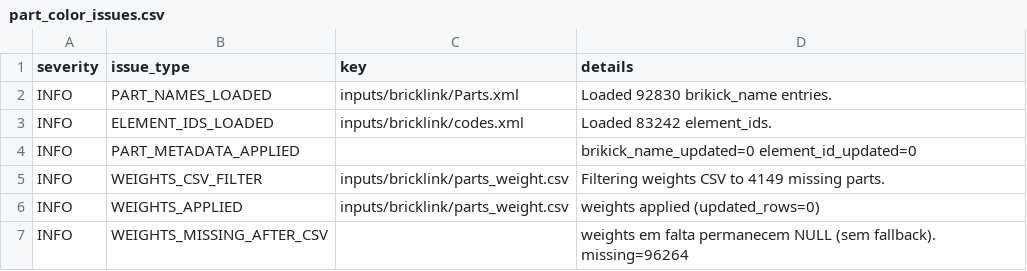
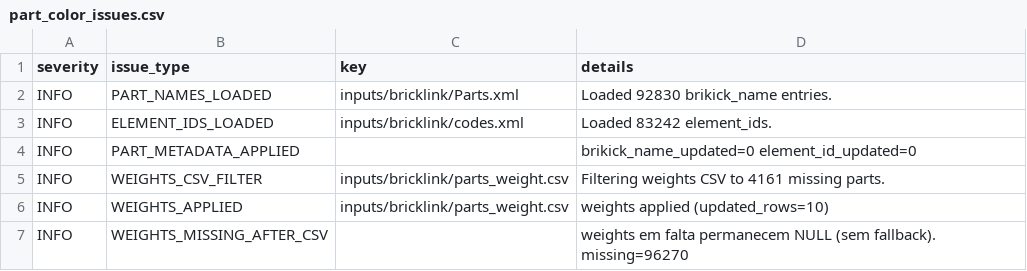
Before and after one commit to brickbuild-dev/database, a CSV file: database/part_color_issues.csv, drawn as a sheet.

```diff
--- a/database/part_color_issues.csv
+++ b/database/part_color_issues.csv
@@ -4,4 +4,4 @@ INFO,ELEMENT_IDS_LOADED,inputs/bricklink/codes.xml,Loaded 83242 element_ids.
 INFO,PART_METADATA_APPLIED,,brikick_name_updated=0 element_id_updated=0
-INFO,WEIGHTS_CSV_FILTER,inputs/bricklink/parts_weight.csv,Filtering weights CSV to 4149 missing parts.
-INFO,WEIGHTS_APPLIED,inputs/bricklink/parts_weight.csv,weights applied (updated_rows=0)
-INFO,WEIGHTS_MISSING_AFTER_CSV,,weights em falta permanecem NULL (sem fallback). missing=96264
+INFO,WEIGHTS_CSV_FILTER,inputs/bricklink/parts_weight.csv,Filtering weights CSV to 4161 missing parts.
+INFO,WEIGHTS_APPLIED,inputs/bricklink/parts_weight.csv,weights applied (updated_rows=10)
+INFO,WEIGHTS_MISSING_AFTER_CSV,,weights em falta permanecem NULL (sem fallback). missing=96270
```
Also changed, not shown: 28 other files.
